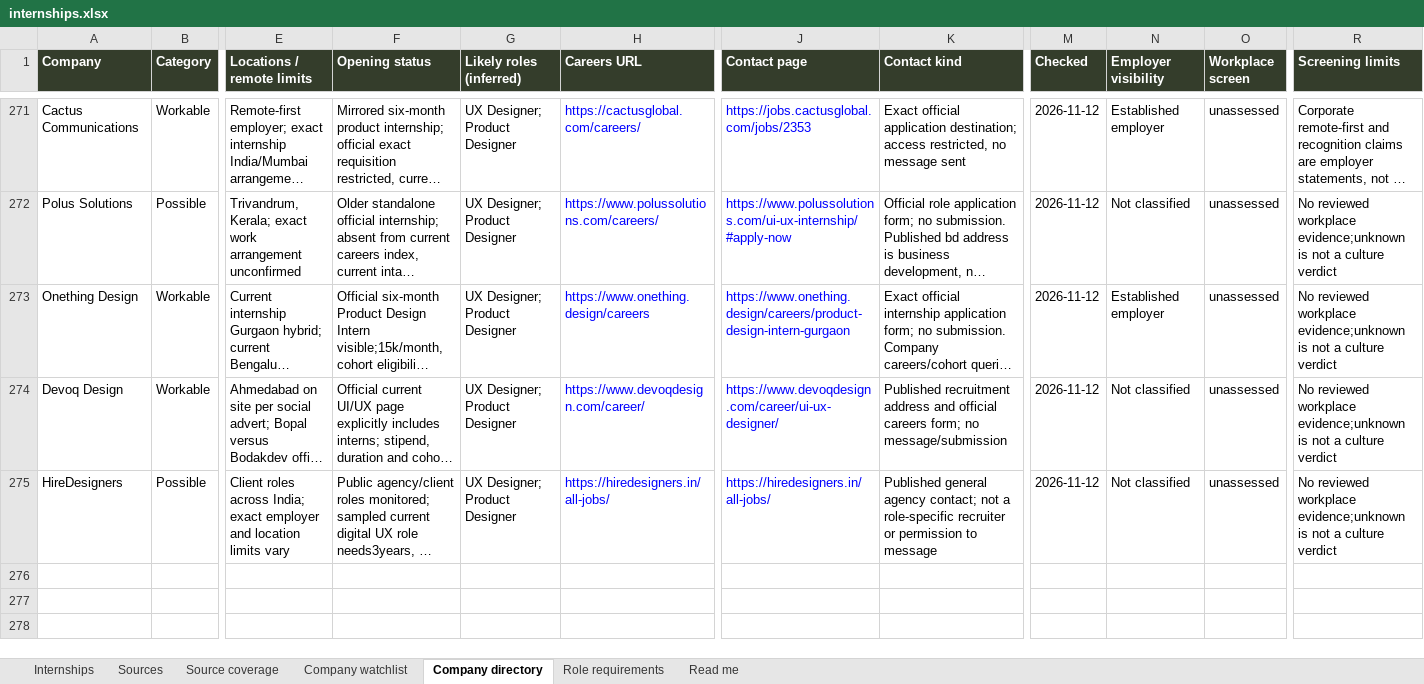
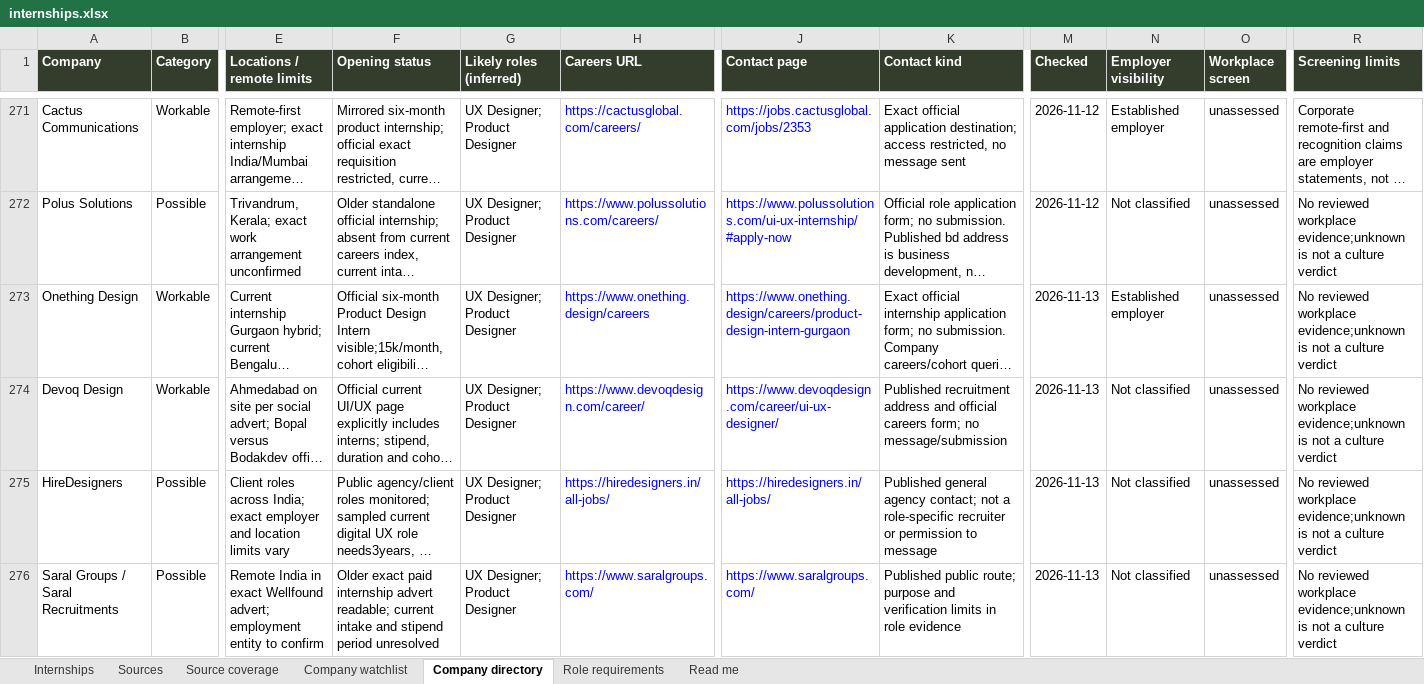
Before and after one commit to AnujR17/Chatgpt-Environment, an Excel workbook: topics/job-search-agent/app/public/data/internships.xlsx, sheet Company directory, drawn as a sheet; only a part is shown, gaps mark what is left out; long unchanged cells end in …; values as stored, in another font and other column widths than the file's, no borders; rows hold the shown columns only; the diff covers the shown part only; the diff names each change by its address in the sheet, - before the commit and + after, or states it on an @@ line.

Commit message:
Refresh November 13 design research and hiring-post evidence

```diff
--- a/topics/job-search-agent/app/public/data/internships.xlsx (sheet Company directory)
+++ b/topics/job-search-agent/app/public/data/internships.xlsx (sheet Company directory)
-M273:M275 (Checked): 2026-11-12
+M273:M275 (Checked): 2026-11-13
+row 276: Saral Groups / Saral Recruitments | Possible | Remote India in exact Wellfound advert; employment entity to confirm | Older exact paid internship advert readable; current intake and stipend period unresolved | UX Designer; Product Designer | https://www.saralgroups.com/ | https://www.saralgroups.com/ | Published public route; purpose and verification limits in role evidence | 2026-11-13 | Not classified | unassessed | No reviewed workplace evidence;unknown is not a culture verdict
```
Also changed, not shown: 4 added rows and 6 edited cells elsewhere in this sheet, sheet Sources, sheet Role requirements, sheet Source coverage, sheet Internships, sheet Company watchlist, sheet Read me, 9 other files.
